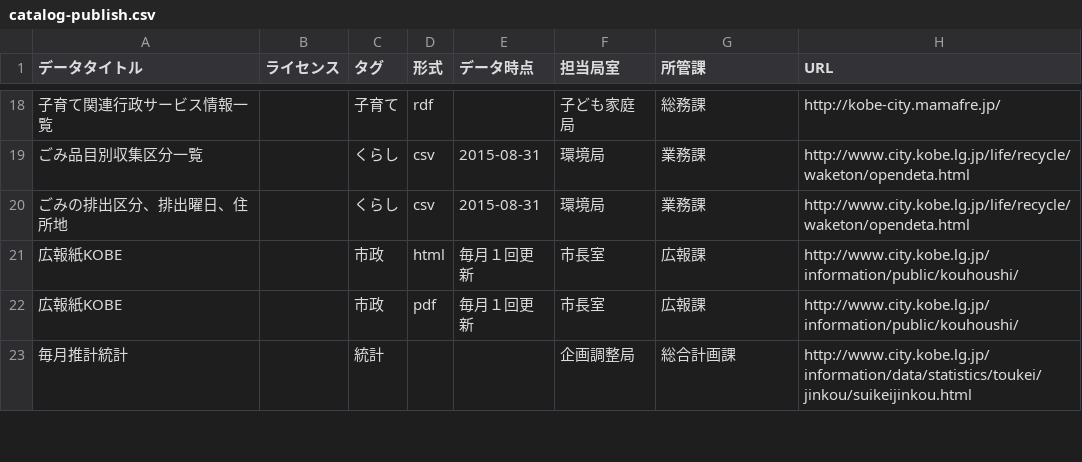
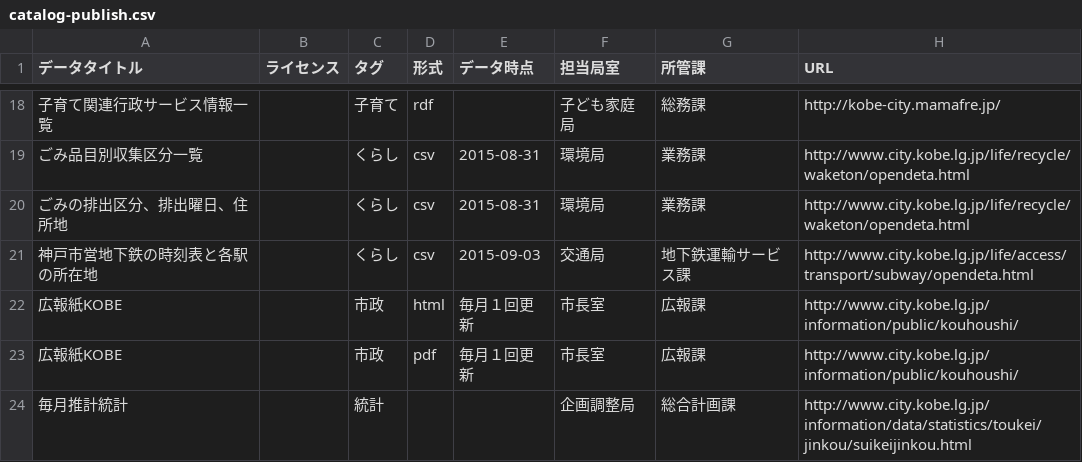
Before and after one commit to hkwi/kobe-opendata, a CSV file: catalog-publish.csv, drawn as a sheet; only a part is shown, gaps mark what is left out.

Commit message:
import subway

```diff
--- a/catalog-publish.csv
+++ b/catalog-publish.csv
@@ -20,2 +20,3 @@
 ごみの排出区分、排出曜日、住所地,,くらし,csv,2015-08-31,環境局,業務課,http://www.city.kobe.lg.jp/life/recycle/waketon/opendeta.html
+神戸市営地下鉄の時刻表と各駅の所在地,,くらし,csv,2015-09-03,交通局,地下鉄運輸サービス課,http://www.city.kobe.lg.jp/life/access/transport/subway/opendeta.html
 広報紙KOBE,,市政,html,毎月１回更新,市長室,広報課,http://www.city.kobe.lg.jp/information/public/kouhoushi/
```
Also changed, not shown: 3 other files.
